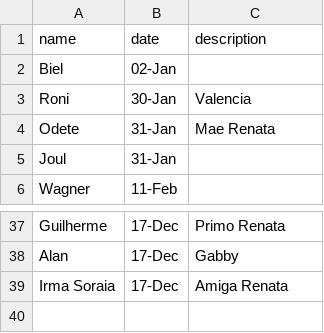
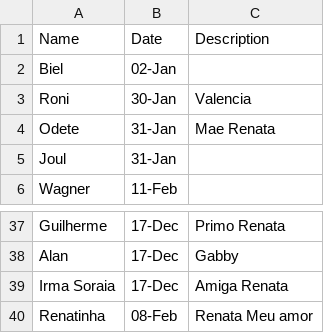
Before and after one commit to guhenning/date_reminder_widget, a CSV file: dates.csv, drawn as a sheet; only a part is shown, gaps mark what is left out; removed rows and columns are numbered as before the commit, all else as after; the diff names each change by its address in the sheet, - before the commit and + after, or states it on an @@ line.

Commit message:
add date window

```diff
--- a/dates.csv
+++ b/dates.csv
-row 1: name | date | description
+row 1: Name | Date | Description
+row 40: Renatinha | 08-Feb | Renata Meu amor
```
Also changed, not shown: 3 other files.
